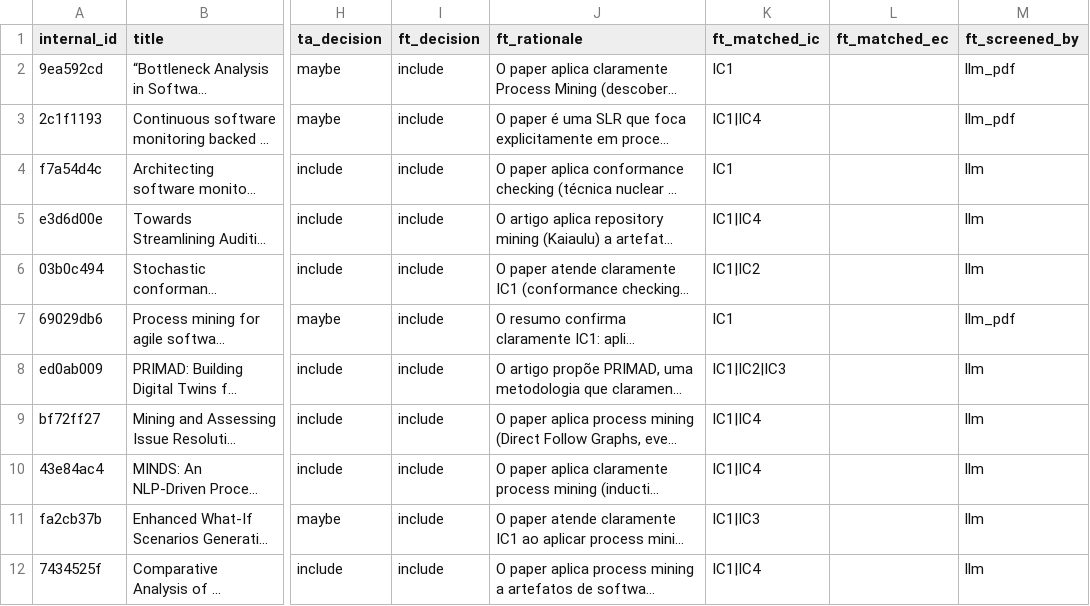
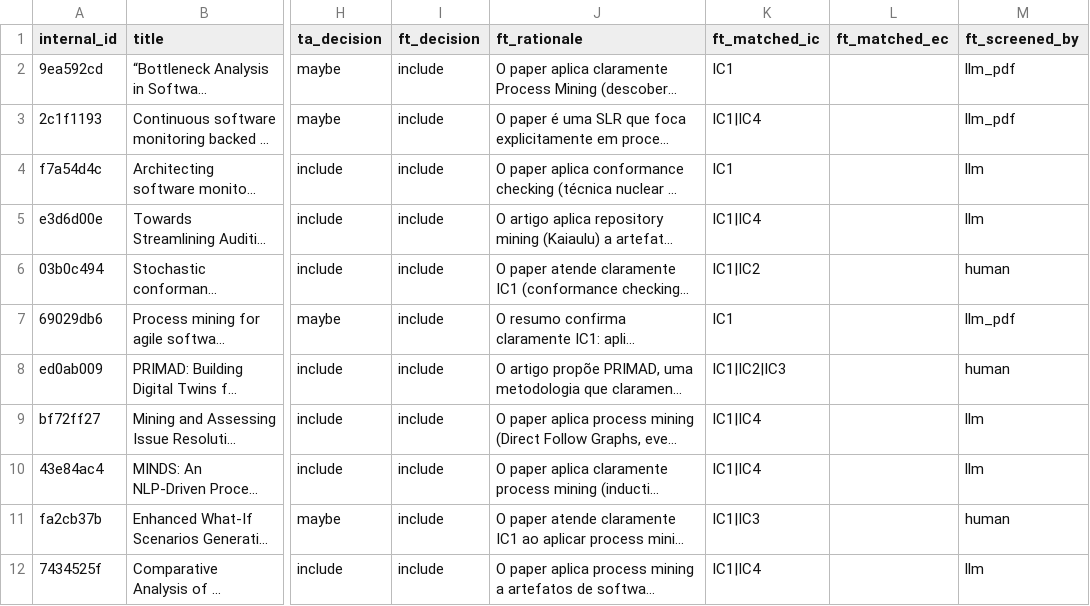
Before and after one commit to RodrigoAlmeidadeOliveira/SLR-Agente, a CSV file: results/final_review/included_studies_current.csv, drawn as a sheet; only a part is shown, gaps mark what is left out; long unchanged cells end in …; the diff covers the shown part only; the diff names each change by its address in the sheet, - before the commit and + after, or states it on an @@ line.

Commit message:
Controles atualizados:
top30_reading_list.csv: 11 entradas corrigidas de pdf_available = não → sim
included_studies_current.csv: 32 entradas atualizadas com ft_screened_by = human, confirmando a leitura manual
O total de estudos incluídos permanece em 169, com os 32 do top30 todos confirmados como ft_decision = include por revisão humana.

```diff
--- a/results/final_review/included_studies_current.csv
+++ b/results/final_review/included_studies_current.csv
-M6 (ft_screened_by): llm
+M6 (ft_screened_by): human
-M8 (ft_screened_by): llm
+M8 (ft_screened_by): human
-M11 (ft_screened_by): llm
+M11 (ft_screened_by): human
```
Also changed, not shown: 29 edited cells elsewhere in this file, results/final_review/top30_reading_list.csv.
